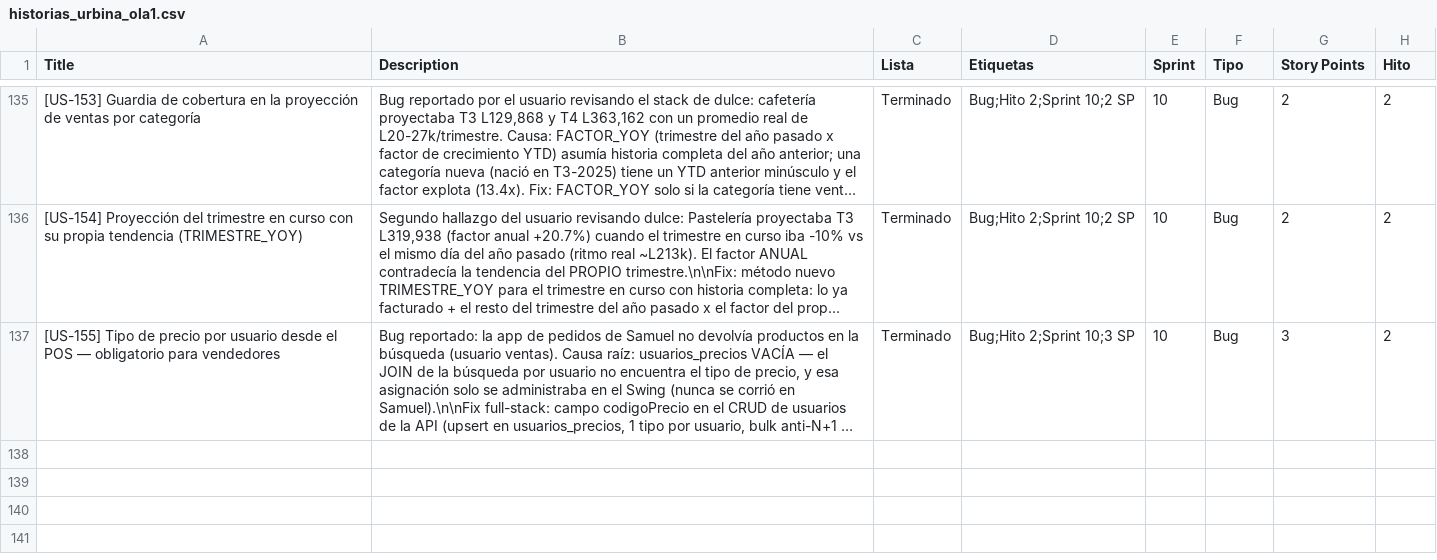
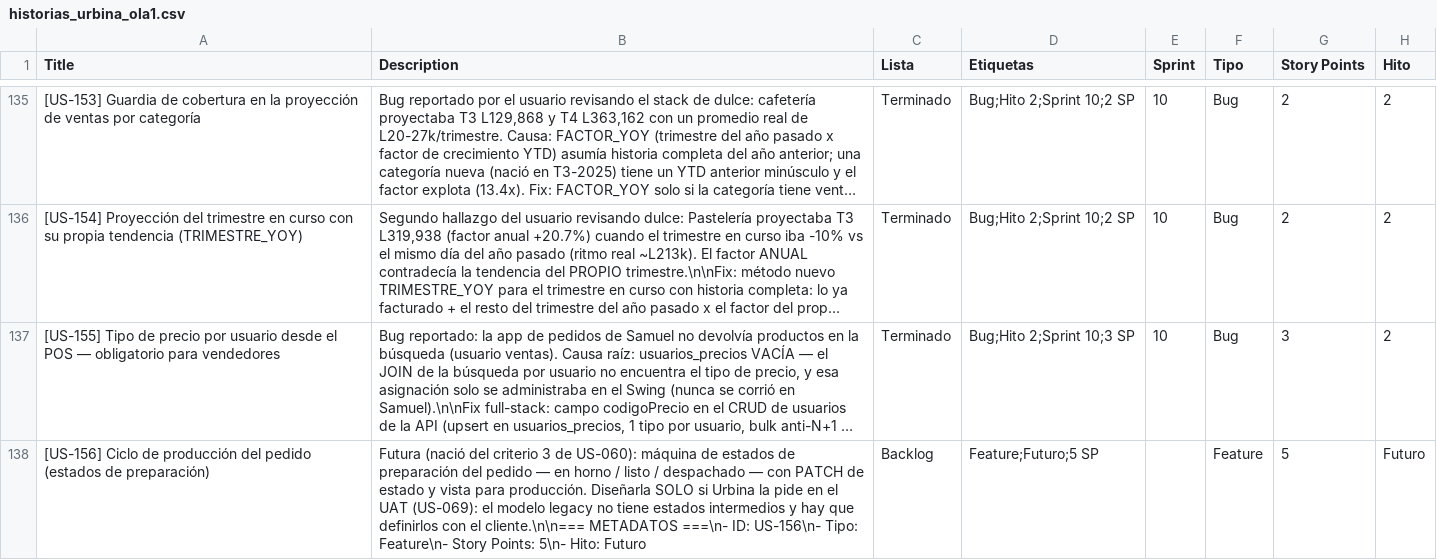
Before and after one commit to datatecsolution/adminTools, a CSV file: docs/historias_urbina_ola1.csv, drawn as a sheet; only a part is shown, gaps mark what is left out; long unchanged cells end in …; the diff covers the shown part only; the diff names each change by its address in the sheet, - before the commit and + after, or states it on an @@ line.

```diff
--- a/docs/historias_urbina_ola1.csv
+++ b/docs/historias_urbina_ola1.csv
+row 138: [US-156] Ciclo de producción del pedido (estados de preparación) | Futura (nació del criterio 3 de US-060): máquina de estados de preparación del pedido — en horno / listo / despachado — con PATCH de estado y vista para producción. Diseñarla SOLO si Urbina la pide en el UAT (US-069): el modelo legacy no tiene estados intermedios y hay que definirlos con el cliente.\n\n=== METADATOS ===\n- ID: US-156\n- Tipo: Feature\n- Story Points: 5\n- Hito: Futuro | Backlog | Feature;Futuro;5 SP |  | Feature | 5 | Futuro
```
Also changed, not shown: 1 added row and 2 edited cells elsewhere in this file.
